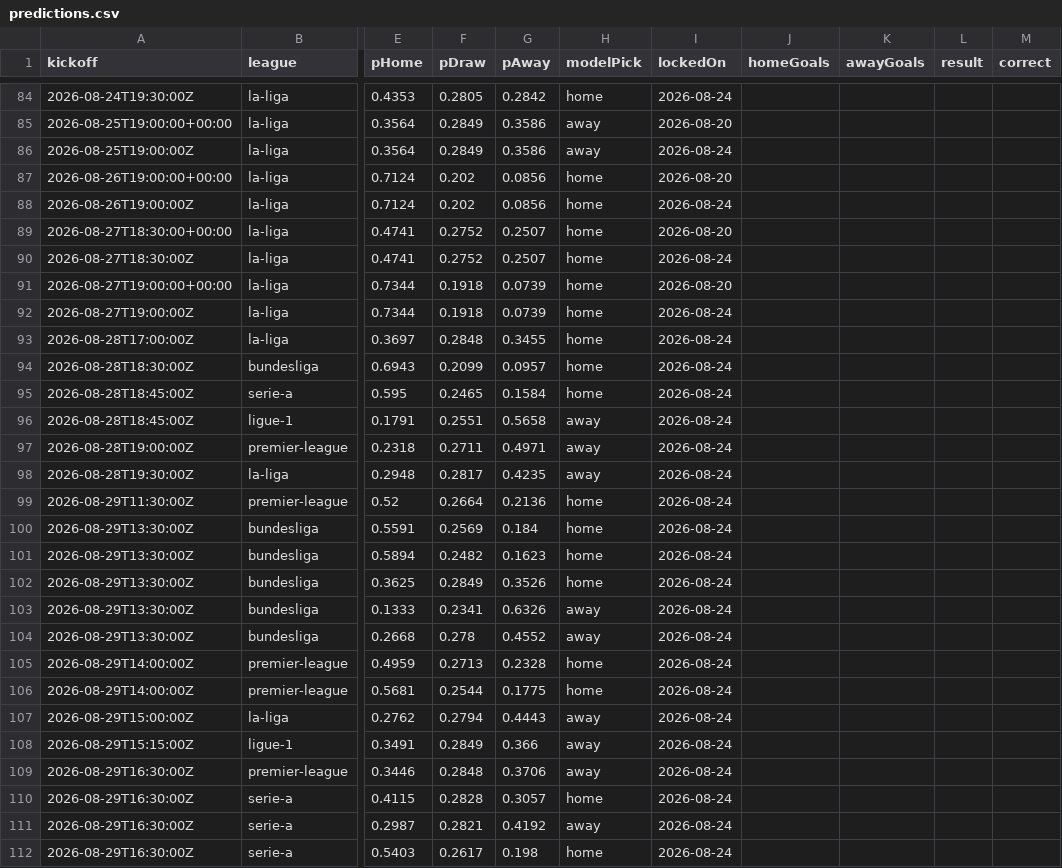
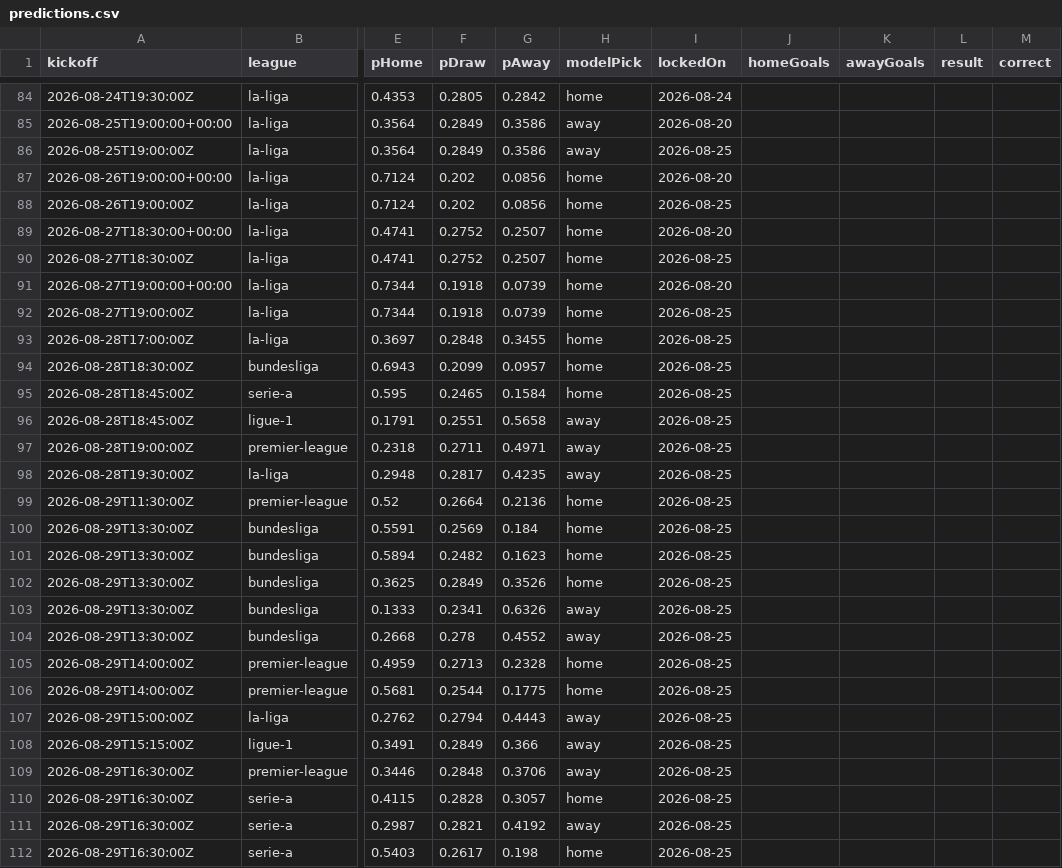
Before and after one commit to SoccerCashUK/theopenmodel, a CSV file: public/data/predictions.csv, drawn as a sheet; only a part is shown, gaps mark what is left out; the diff covers the shown part only; the diff names each change by its address in the sheet, - before the commit and + after, or states it on an @@ line.

```diff
--- a/public/data/predictions.csv
+++ b/public/data/predictions.csv
-I86 (lockedOn): 2026-08-24
+I86 (lockedOn): 2026-08-25
-I88 (lockedOn): 2026-08-24
+I88 (lockedOn): 2026-08-25
-I90 (lockedOn): 2026-08-24
+I90 (lockedOn): 2026-08-25
-I92:I112 (lockedOn): 2026-08-24
+I92:I112 (lockedOn): 2026-08-25
```
Also changed, not shown: 28 edited cells elsewhere in this file, 8 other files.
